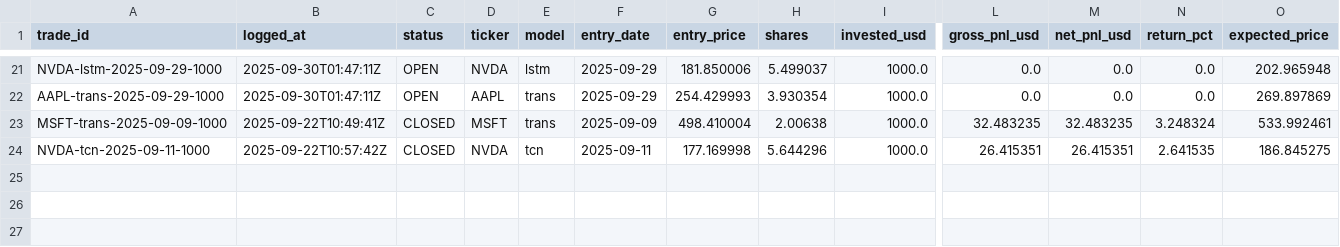
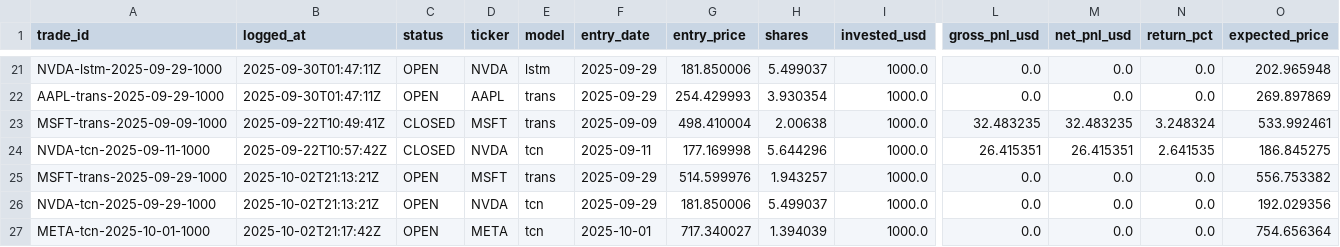
Before and after one commit to woranoplim/SmartForecast4.2, a CSV file: forecast/logs/orders_all.csv, drawn as a sheet; only a part is shown, gaps mark what is left out; rows hold the shown columns only; the diff names each change by its address in the sheet, - before the commit and + after, or states it on an @@ line.

```diff
--- a/forecast/logs/orders_all.csv
+++ b/forecast/logs/orders_all.csv
+row 25: MSFT-trans-2025-09-29-1000 | 2025-10-02T21:13:21Z | OPEN | MSFT | trans | 2025-09-29 | 514.599976 | 1.943257 | 1000.0 | 0.0 | 0.0 | 0.0 | 556.753382
+row 26: NVDA-tcn-2025-09-29-1000 | 2025-10-02T21:13:21Z | OPEN | NVDA | tcn | 2025-09-29 | 181.850006 | 5.499037 | 1000.0 | 0.0 | 0.0 | 0.0 | 192.029356
+row 27: META-tcn-2025-10-01-1000 | 2025-10-02T21:17:42Z | OPEN | META | tcn | 2025-10-01 | 717.340027 | 1.394039 | 1000.0 | 0.0 | 0.0 | 0.0 | 754.656364
```
Also changed, not shown: forecast/datasets/AMZN_dataset.csv, forecast/datasets/META_dataset.csv, 11 other files.
